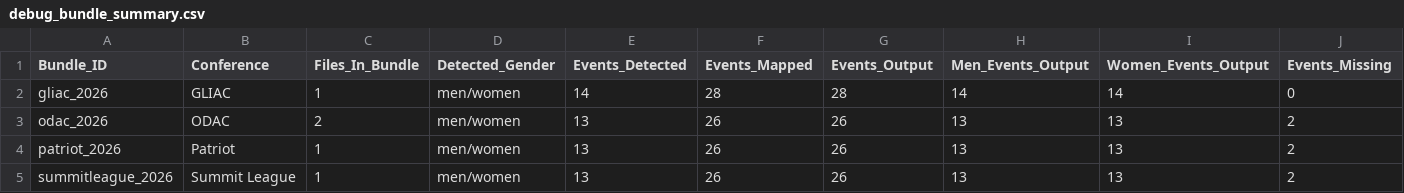
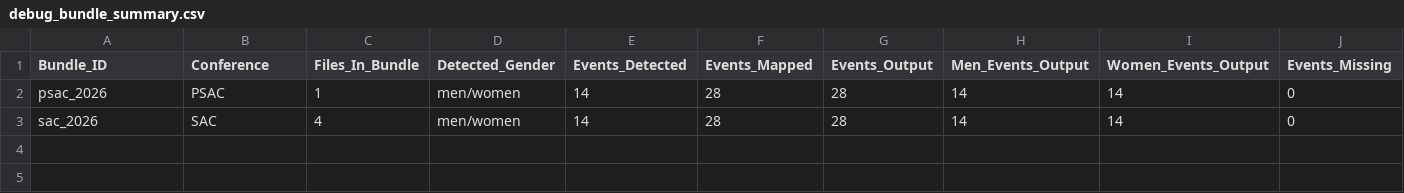
Before and after one commit to johnwgannon1449/lane4, a CSV file: output/debug_bundle_summary.csv, drawn as a sheet; only a part is shown; removed rows and columns are numbered as before the commit, all else as after; rows hold the shown columns only; the diff names each change by its address in the sheet, - before the commit and + after, or states it on an @@ line.

```diff
--- a/output/debug_bundle_summary.csv
+++ b/output/debug_bundle_summary.csv
+row 2: psac_2026 | PSAC | 1 | men/women | 14 | 28 | 28 | 14 | 14 | 0
-A3 (Bundle_ID): gliac_2026
+A3 (Bundle_ID): sac_2026
-B3 (Conference): GLIAC
+B3 (Conference): SAC
-C3 (Files_In_Bundle): 1
+C3 (Files_In_Bundle): 4
-row 3: odac_2026 | ODAC | 2 | men/women | 13 | 26 | 26 | 13 | 13 | 2
-row 4: patriot_2026 | Patriot | 1 | men/women | 13 | 26 | 26 | 13 | 13 | 2
-row 5: summitleague_2026 | Summit League | 1 | men/women | 13 | 26 | 26 | 13 | 13 | 2
```
Also changed, not shown: output/event_coverage_report.csv, 6 other files.
